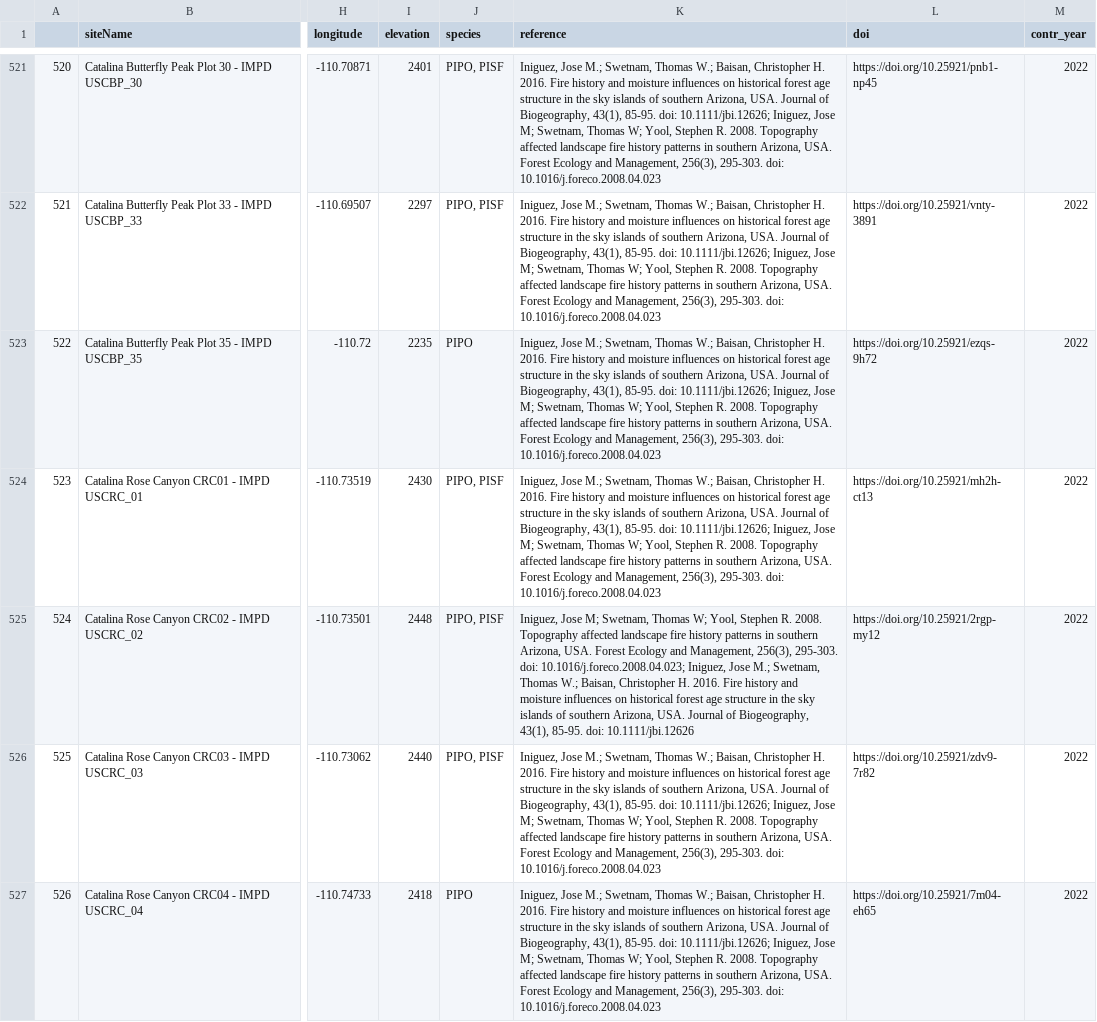
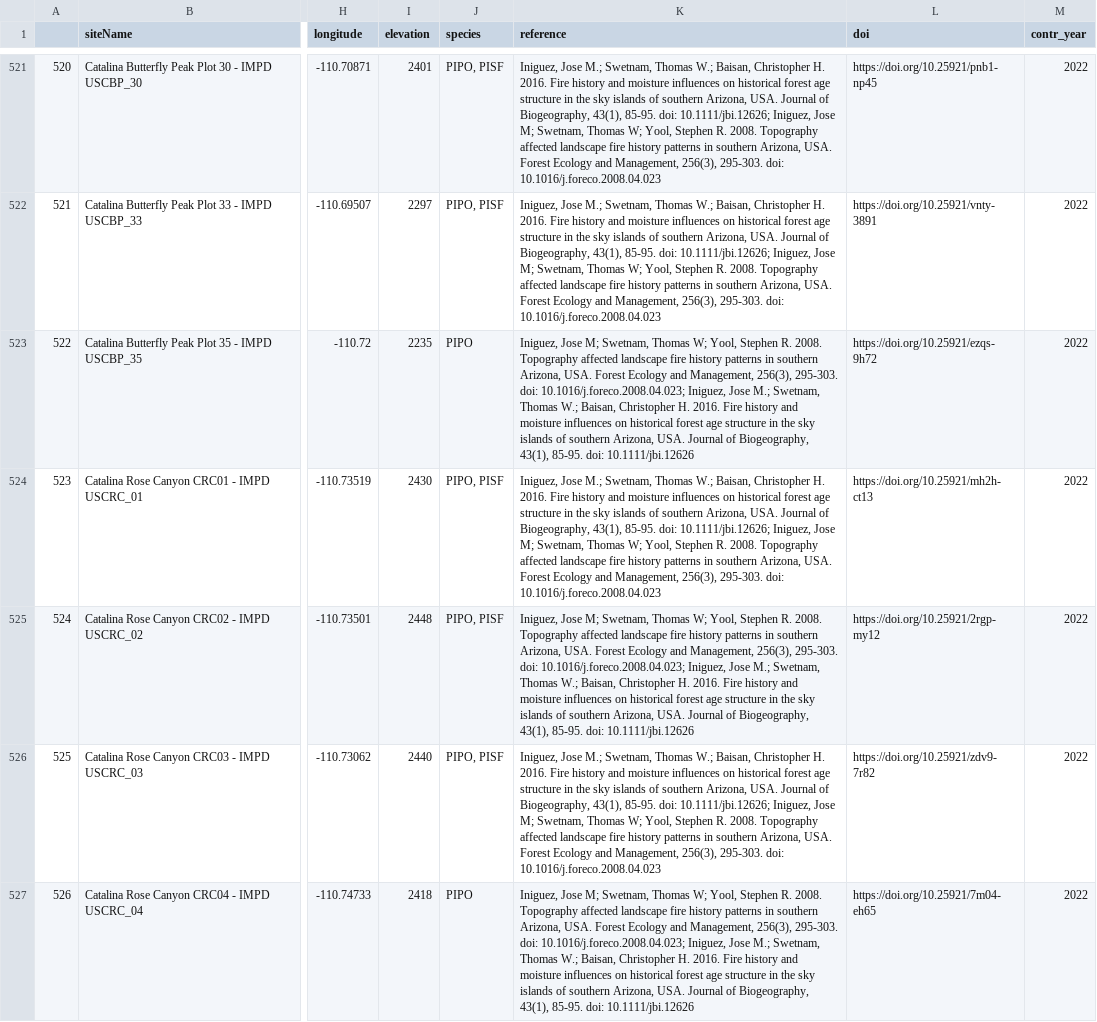
Before and after one commit to chguiterman/scrape-IMPD, a CSV file: data/impd_meta.csv, drawn as a sheet; only a part is shown, gaps mark what is left out; the diff covers the shown part only; the diff names each change by its address in the sheet, - before the commit and + after, or states it on an @@ line.

```diff
--- a/data/impd_meta.csv
+++ b/data/impd_meta.csv
-K523 (reference): Iniguez, Jose M.; Swetnam, Thomas W.; Baisan, Christopher H. 2016. Fire history and moisture influences on historical forest age structure in the sky islands of southern Arizona, USA. Journal of Biogeography, 43(1), 85-95. doi: 10.1111/jbi.12626; Iniguez, Jose M; Swetnam, Thomas W; Yool, Stephen R. 2008. Topography affected landscape fire history patterns in southern Arizona, USA. Forest Ecology and Management, 256(3), 295-303. doi: 10.1016/j.foreco.2008.04.023
+K523 (reference): Iniguez, Jose M; Swetnam, Thomas W; Yool, Stephen R. 2008. Topography affected landscape fire history patterns in southern Arizona, USA. Forest Ecology and Management, 256(3), 295-303. doi: 10.1016/j.foreco.2008.04.023; Iniguez, Jose M.; Swetnam, Thomas W.; Baisan, Christopher H. 2016. Fire history and moisture influences on historical forest age structure in the sky islands of southern Arizona, USA. Journal of Biogeography, 43(1), 85-95. doi: 10.1111/jbi.12626
-K527 (reference): Iniguez, Jose M.; Swetnam, Thomas W.; Baisan, Christopher H. 2016. Fire history and moisture influences on historical forest age structure in the sky islands of southern Arizona, USA. Journal of Biogeography, 43(1), 85-95. doi: 10.1111/jbi.12626; Iniguez, Jose M; Swetnam, Thomas W; Yool, Stephen R. 2008. Topography affected landscape fire history patterns in southern Arizona, USA. Forest Ecology and Management, 256(3), 295-303. doi: 10.1016/j.foreco.2008.04.023
+K527 (reference): Iniguez, Jose M; Swetnam, Thomas W; Yool, Stephen R. 2008. Topography affected landscape fire history patterns in southern Arizona, USA. Forest Ecology and Management, 256(3), 295-303. doi: 10.1016/j.foreco.2008.04.023; Iniguez, Jose M.; Swetnam, Thomas W.; Baisan, Christopher H. 2016. Fire history and moisture influences on historical forest age structure in the sky islands of southern Arizona, USA. Journal of Biogeography, 43(1), 85-95. doi: 10.1111/jbi.12626
```
Also changed, not shown: 103 edited cells elsewhere in this file.
